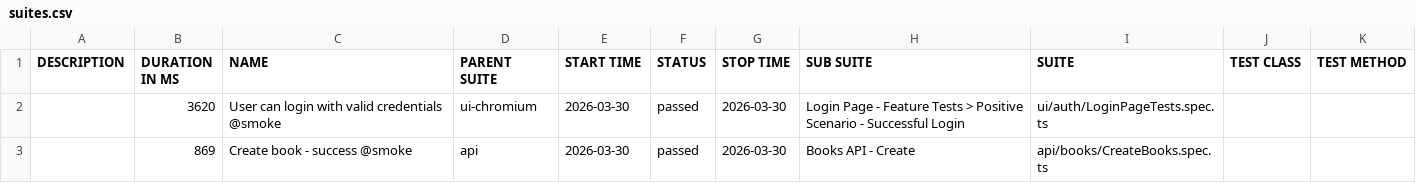
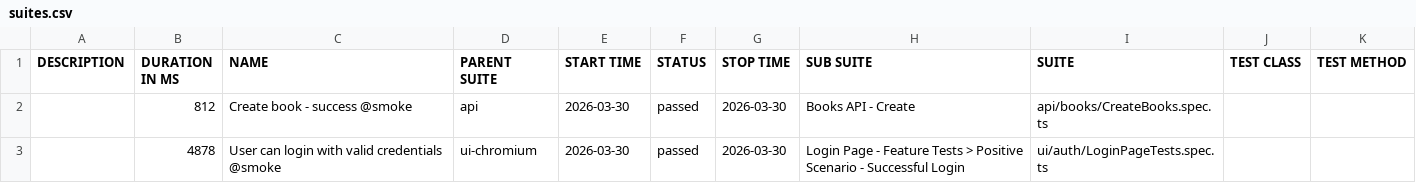
Before and after one commit to GalynaUdaltsova/bookstore-api-playwright, a CSV file: data/suites.csv, drawn as a sheet.

```diff
--- a/data/suites.csv
+++ b/data/suites.csv
@@ -1,3 +1,3 @@
 "DESCRIPTION","DURATION IN MS","NAME","PARENT SUITE","START TIME","STATUS","STOP TIME","SUB SUITE","SUITE","TEST CLASS","TEST METHOD"
-"","3620","User can login with valid credentials @smoke","ui-chromium","2026-03-30","passed","2026-03-30","Login Page - Feature Tests > Positive Scenario - Successful Login","ui/auth/LoginPageTests.spec.ts","",""
-"","869","Create book - success @smoke","api","2026-03-30","passed","2026-03-30","Books API - Create","api/books/CreateBooks.spec.ts","",""
+"","812","Create book - success @smoke","api","2026-03-30","passed","2026-03-30","Books API - Create","api/books/CreateBooks.spec.ts","",""
+"","4878","User can login with valid credentials @smoke","ui-chromium","2026-03-30","passed","2026-03-30","Login Page - Feature Tests > Positive Scenario - Successful Login","ui/auth/LoginPageTests.spec.ts","",""
```
Also changed, not shown: 17 other files.
